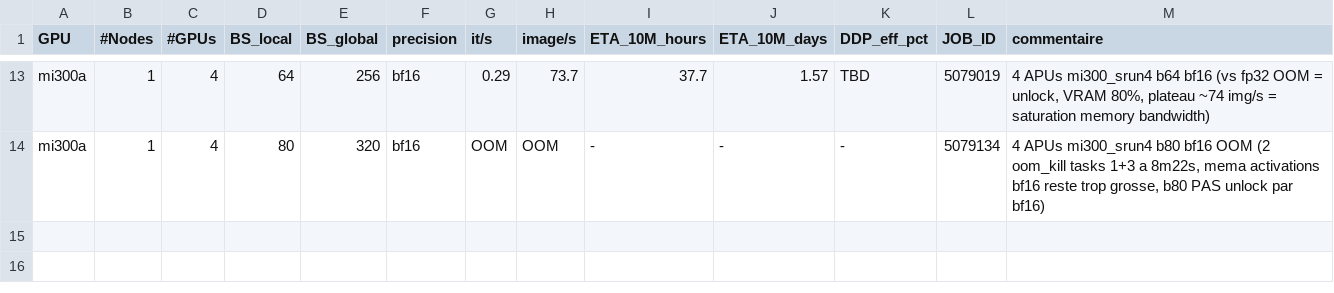
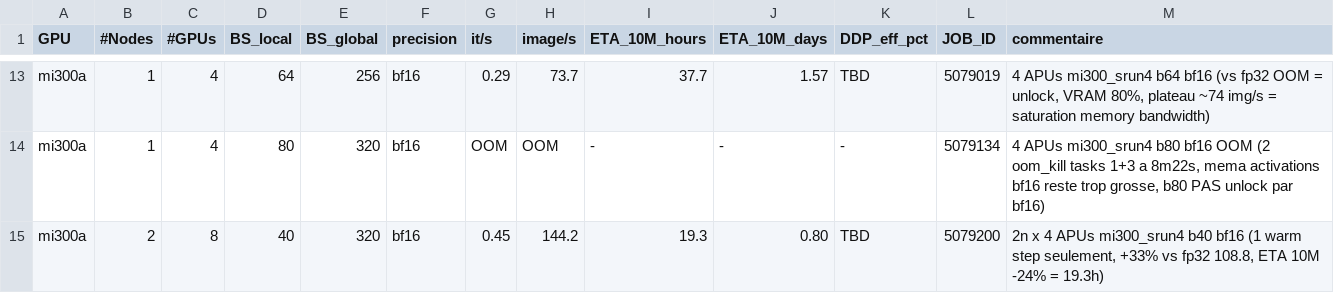
Before and after one commit to emile-salaun/CINES_Hackathon_DINO_NIFTI_Axial, a CSV file: nifti_dino_axial/results.csv, drawn as a sheet; only a part is shown, gaps mark what is left out; the diff names each change by its address in the sheet, - before the commit and + after, or states it on an @@ line.

Commit message:
bf16 2n x 4 b40 (5079200): 144.2 img/s = +33% vs fp32 108.8
Premier run multi-node bf16. World_size=8 sur a[1003-1004] via mi300_srun4.

Resultat warm step 100 (1 mesure, run cancele apres):
  0.45 it/s = 144.2 img/s
  ETA 10M = 19.3h (0.80j) vs fp32 25.5h (-24%)
  +33% throughput vs fp32 (108.8 img/s)

Insight: gain bf16 multi-node (+33%) > mono-node (+25%).
Hypothese: bf16 reduit gradients all-reduce -> moins de
bandwidth Slingshot consomme entre noeuds.

Promet bien pour 4n x 4: projection ~290 img/s = ~9.5h ETA 10M.

results.csv: row 2n bf16 ajoute. report_bf16.md: Run 6 documente.

```diff
--- a/nifti_dino_axial/results.csv
+++ b/nifti_dino_axial/results.csv
+row 15: mi300a | 2 | 8 | 40 | 320 | bf16 | 0.45 | 144.2 | 19.3 | 0.80 | TBD | 5079200 | 2n x 4 APUs mi300_srun4 b40 bf16 (1 warm step seulement, +33% vs fp32 108.8, ETA 10M -24% = 19.3h)
```
Also changed, not shown: 1 other file.
